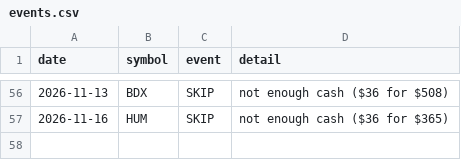
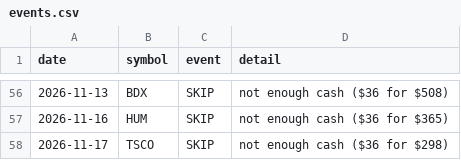
Before and after one commit to cashoutsav8-bit/stock-paper-bot, a CSV file: docs/strat_A/events.csv, drawn as a sheet; only a part is shown, gaps mark what is left out.

```diff
--- a/docs/strat_A/events.csv
+++ b/docs/strat_A/events.csv
@@ -57 +57,2 @@ date,symbol,event,detail
 2026-11-16,HUM,SKIP,not enough cash ($36 for $365)
+2026-11-17,TSCO,SKIP,not enough cash ($36 for $298)
```
Also changed, not shown: docs/strat_A/equity.csv, docs/strat_D/equity.csv, 7 other files.
